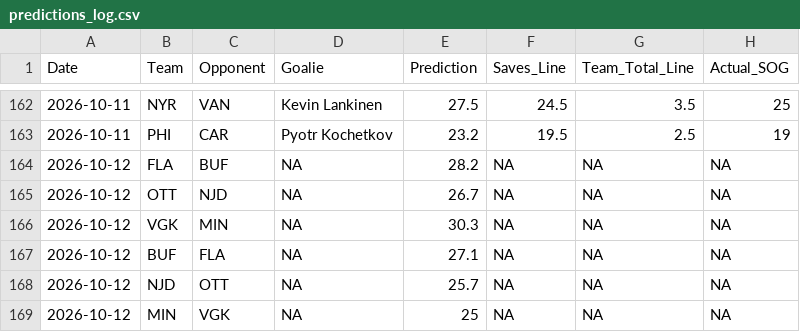
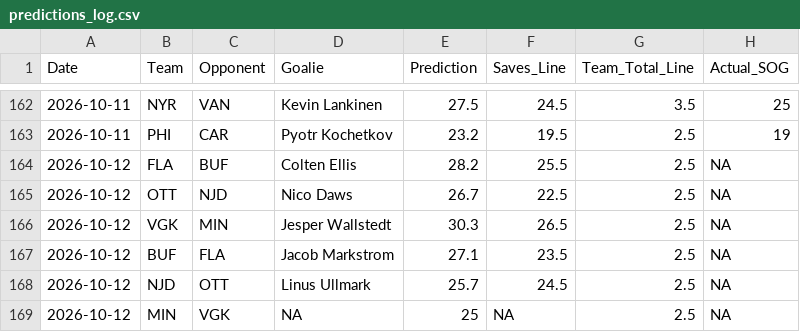
Before and after one commit to rysohn/nhl-sog-model, a CSV file: predictions_log.csv, drawn as a sheet; only a part is shown, gaps mark what is left out.

```diff
--- a/predictions_log.csv
+++ b/predictions_log.csv
@@ -163,7 +163,7 @@ Date,Team,Opponent,Goalie,Prediction,Saves_Line,Team_Total_Line,Actual_SOG
 2026-10-11,PHI,CAR,Pyotr Kochetkov,23.2,19.5,2.5,19
-2026-10-12,FLA,BUF,NA,28.2,NA,NA,NA
-2026-10-12,OTT,NJD,NA,26.7,NA,NA,NA
-2026-10-12,VGK,MIN,NA,30.3,NA,NA,NA
-2026-10-12,BUF,FLA,NA,27.1,NA,NA,NA
-2026-10-12,NJD,OTT,NA,25.7,NA,NA,NA
-2026-10-12,MIN,VGK,NA,25,NA,NA,NA
+2026-10-12,FLA,BUF,Colten Ellis,28.2,25.5,2.5,NA
+2026-10-12,OTT,NJD,Nico Daws,26.7,22.5,2.5,NA
+2026-10-12,VGK,MIN,Jesper Wallstedt,30.3,26.5,2.5,NA
+2026-10-12,BUF,FLA,Jacob Markstrom,27.1,23.5,2.5,NA
+2026-10-12,NJD,OTT,Linus Ullmark,25.7,24.5,2.5,NA
+2026-10-12,MIN,VGK,NA,25,NA,2.5,NA
```
Also changed, not shown: 2 other files.
